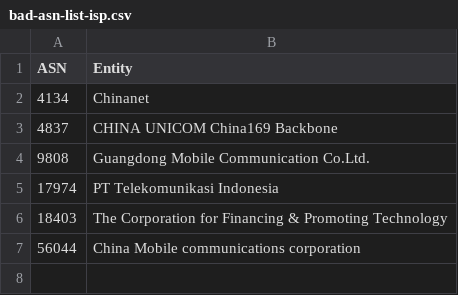
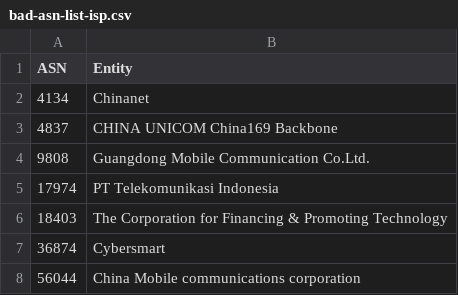
Before and after one commit to AndrewDaws/bad-asn-list, a CSV file: bad-asn-list-isp.csv, drawn as a sheet.

Commit message:
Added Cybersmart to risky ISP list due to high spam rate.

```diff
--- a/bad-asn-list-isp.csv
+++ b/bad-asn-list-isp.csv
@@ -6,2 +6,3 @@ ASN,Entity
 18403,"The Corporation for Financing & Promoting Technology"
+36874,"Cybersmart"
 56044,"China Mobile communications corporation"
```
